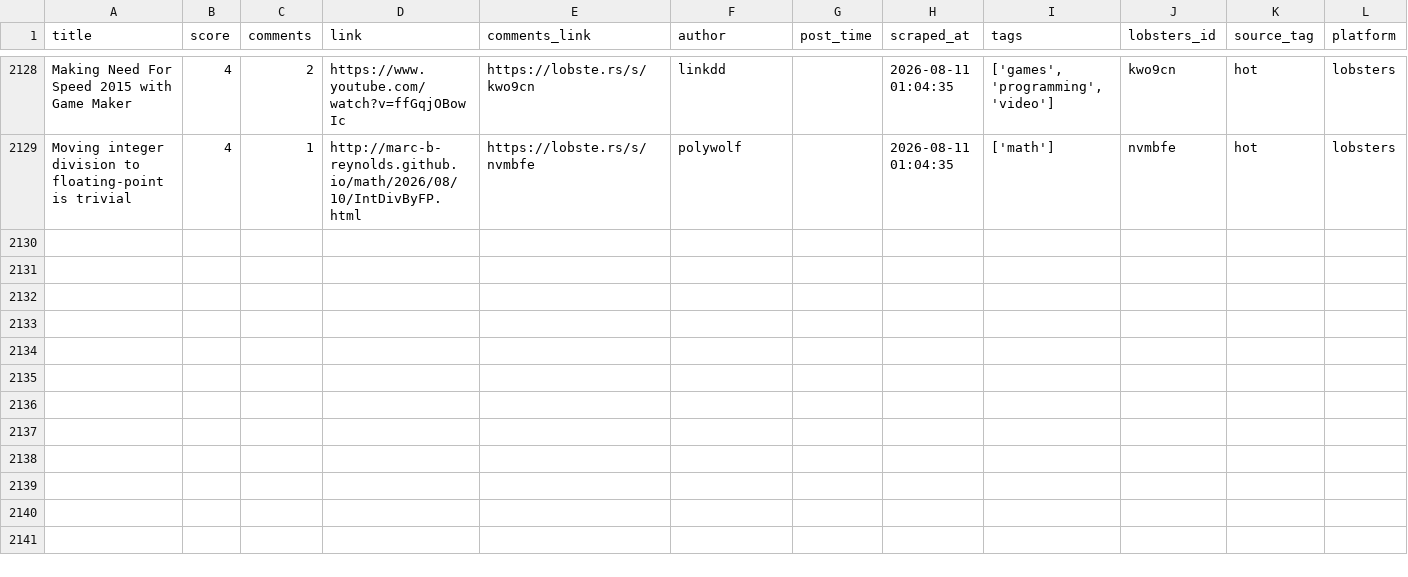
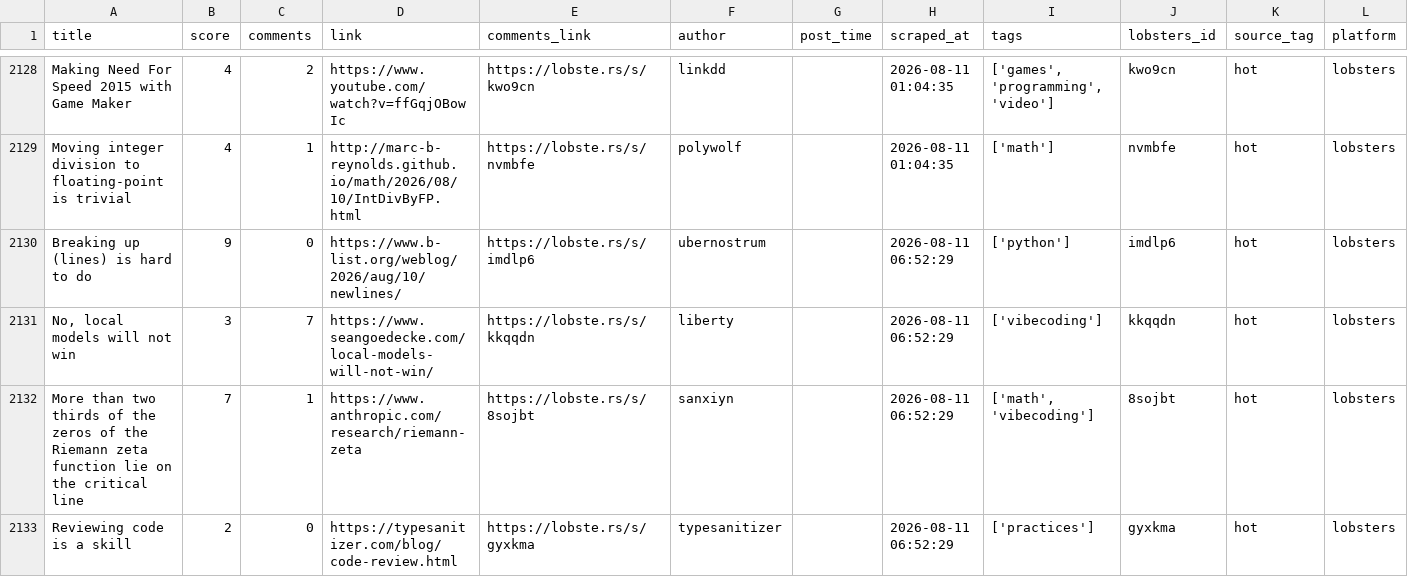
Before and after one commit to Mohammad-Khalil0/Tech-Community-Insights, a CSV file: clean_data/lobsters_clean.csv, drawn as a sheet; only a part is shown, gaps mark what is left out; the diff names each change by its address in the sheet, - before the commit and + after, or states it on an @@ line.

```diff
--- a/clean_data/lobsters_clean.csv
+++ b/clean_data/lobsters_clean.csv
+row 2130: Breaking up (lines) is hard to do | 9 | 0 | https://www.b-list.org/weblog/2026/aug/10/newlines/ | https://lobste.rs/s/imdlp6 | ubernostrum |  | 2026-08-11 06:52:29 | ['python'] | imdlp6 | hot | lobsters
+row 2131: No, local models will not win | 3 | 7 | https://www.seangoedecke.com/local-models-will-not-win/ | https://lobste.rs/s/kkqqdn | liberty |  | 2026-08-11 06:52:29 | ['vibecoding'] | kkqqdn | hot | lobsters
+row 2132: More than two thirds of the zeros of the Riemann zeta function lie on the critical line | 7 | 1 | https://www.anthropic.com/research/riemann-zeta | https://lobste.rs/s/8sojbt | sanxiyn |  | 2026-08-11 06:52:29 | ['math', 'vibecoding'] | 8sojbt | hot | lobsters
+row 2133: Reviewing code is a skill | 2 | 0 | https://typesanitizer.com/blog/code-review.html | https://lobste.rs/s/gyxkma | typesanitizer |  | 2026-08-11 06:52:29 | ['practices'] | gyxkma | hot | lobsters
```
Also changed, not shown: clean_data/hn_cleaned.csv, 8 other files.
